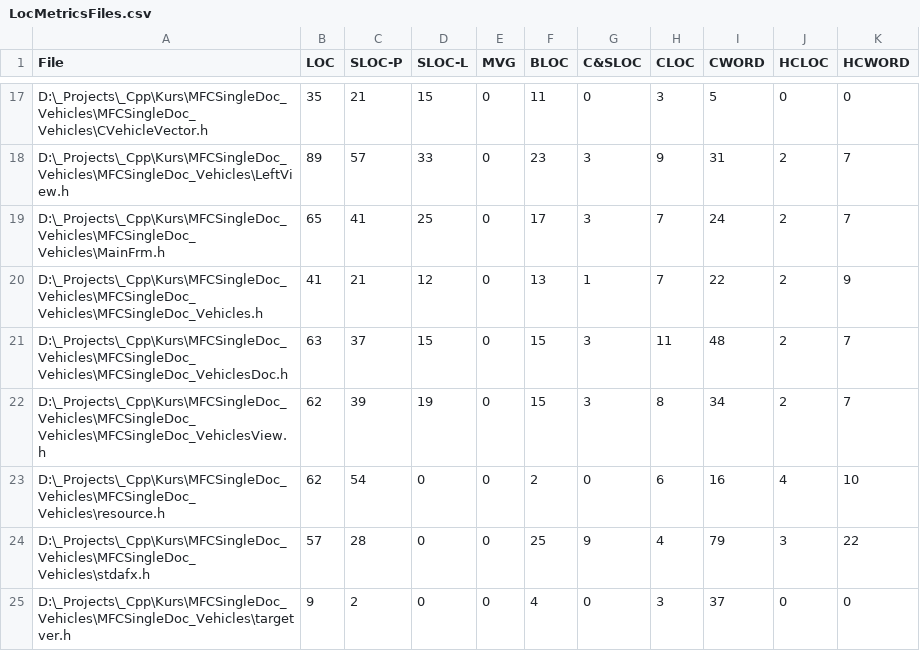
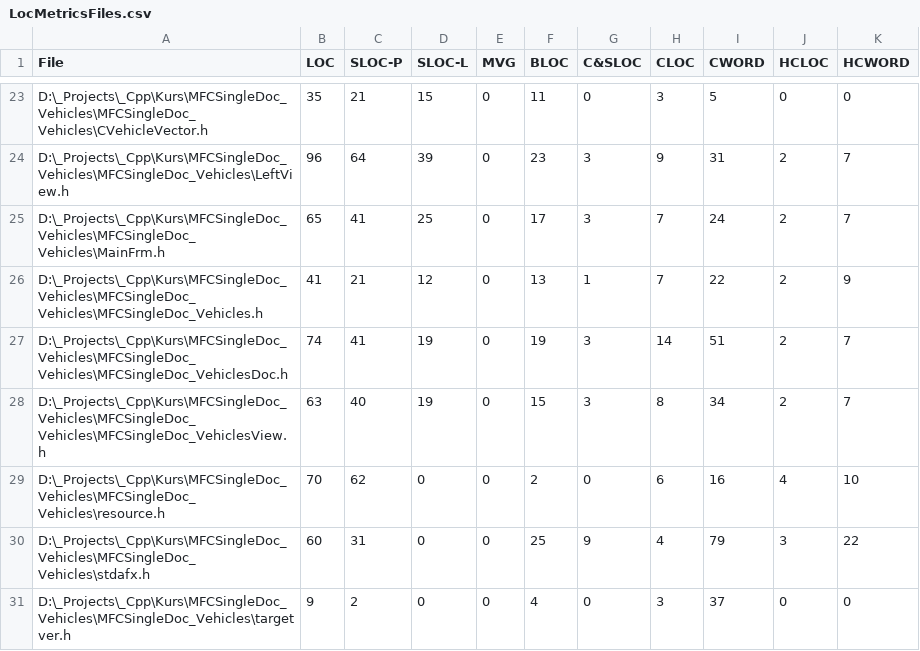
Before and after one commit to BrayanKhosravian/MFCSingleDoc_Vehicles, a CSV file: LocMetricsFiles.csv, drawn as a sheet; only a part is shown, gaps mark what is left out; addresses are those after the commit; the diff covers the shown part only; the diff names each change by its address in the sheet, - before the commit and + after, or states it on an @@ line.

```diff
--- a/LocMetricsFiles.csv
+++ b/LocMetricsFiles.csv
-B24 (LOC): 89
+B24 (LOC): 96
-C24 (SLOC-P): 57
+C24 (SLOC-P): 64
-D24 (SLOC-L): 33
+D24 (SLOC-L): 39
-B27 (LOC): 63
+B27 (LOC): 74
-C27 (SLOC-P): 37
+C27 (SLOC-P): 41
-D27 (SLOC-L): 15
+D27 (SLOC-L): 19
-F27 (BLOC): 15
+F27 (BLOC): 19
-H27 (CLOC): 11
+H27 (CLOC): 14
-I27 (CWORD): 48
+I27 (CWORD): 51
-B28 (LOC): 62
+B28 (LOC): 63
-C28 (SLOC-P): 39
+C28 (SLOC-P): 40
-B29 (LOC): 62
+B29 (LOC): 70
-C29 (SLOC-P): 54
+C29 (SLOC-P): 62
-B30 (LOC): 57
+B30 (LOC): 60
-C30 (SLOC-P): 28
+C30 (SLOC-P): 31
```
Also changed, not shown: 6 added rows and 55 edited cells elsewhere in this file, LocMetricsCommentWords.csv, LocMetricsFolders.csv, 14 other files.
